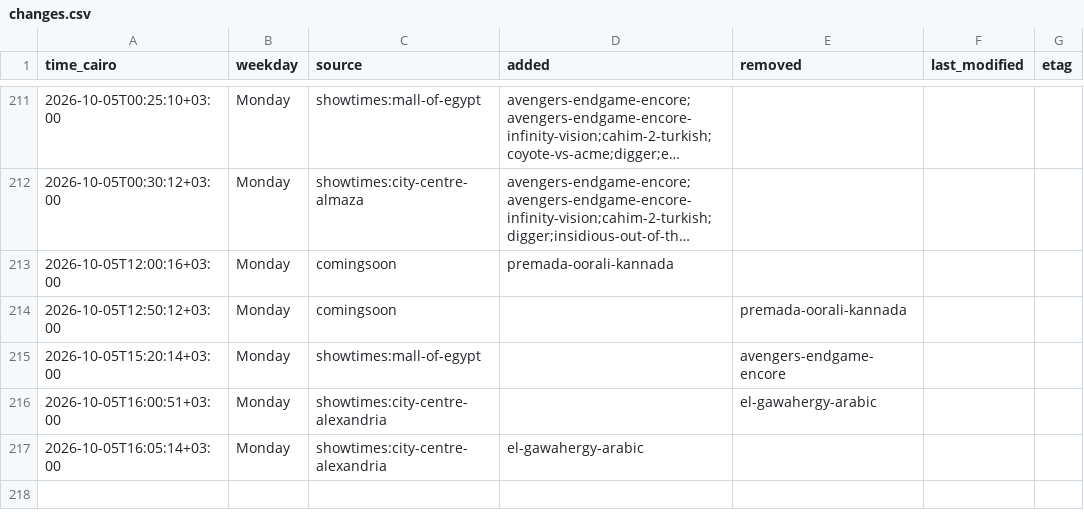
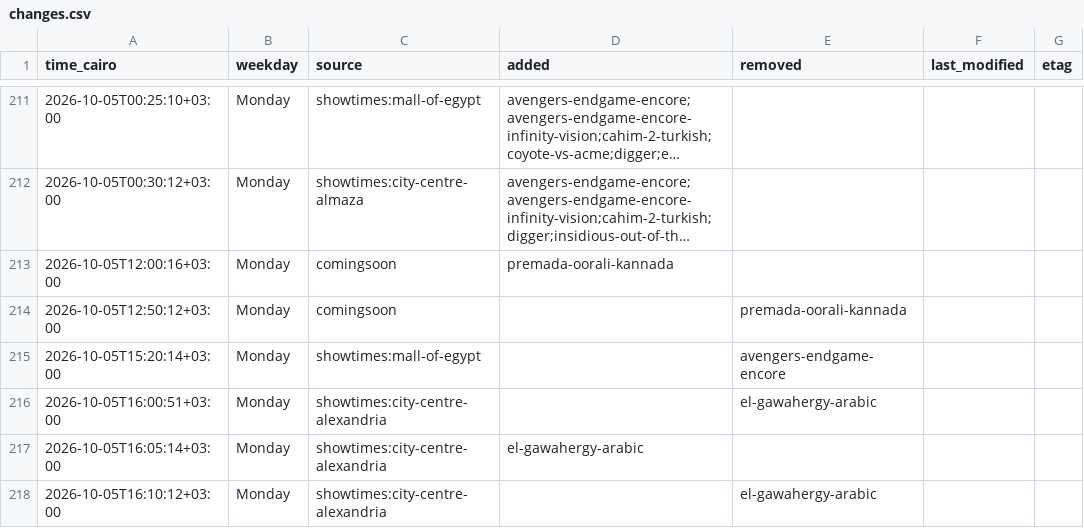
Before and after one commit to Hitari311/vox-watcher, a CSV file: vox_data/changes.csv, drawn as a sheet; only a part is shown, gaps mark what is left out; long unchanged cells end in ….

```diff
--- a/vox_data/changes.csv
+++ b/vox_data/changes.csv
@@ -217 +217,2 @@ time_cairo,weekday,source,added,removed,last_modified,etag
 2026-10-05T16:05:14+03:00,Monday,showtimes:city-centre-alexandria,el-gawahergy-arabic,,,
+2026-10-05T16:10:12+03:00,Monday,showtimes:city-centre-alexandria,,el-gawahergy-arabic,,
```
Also changed, not shown: 1 other file.
